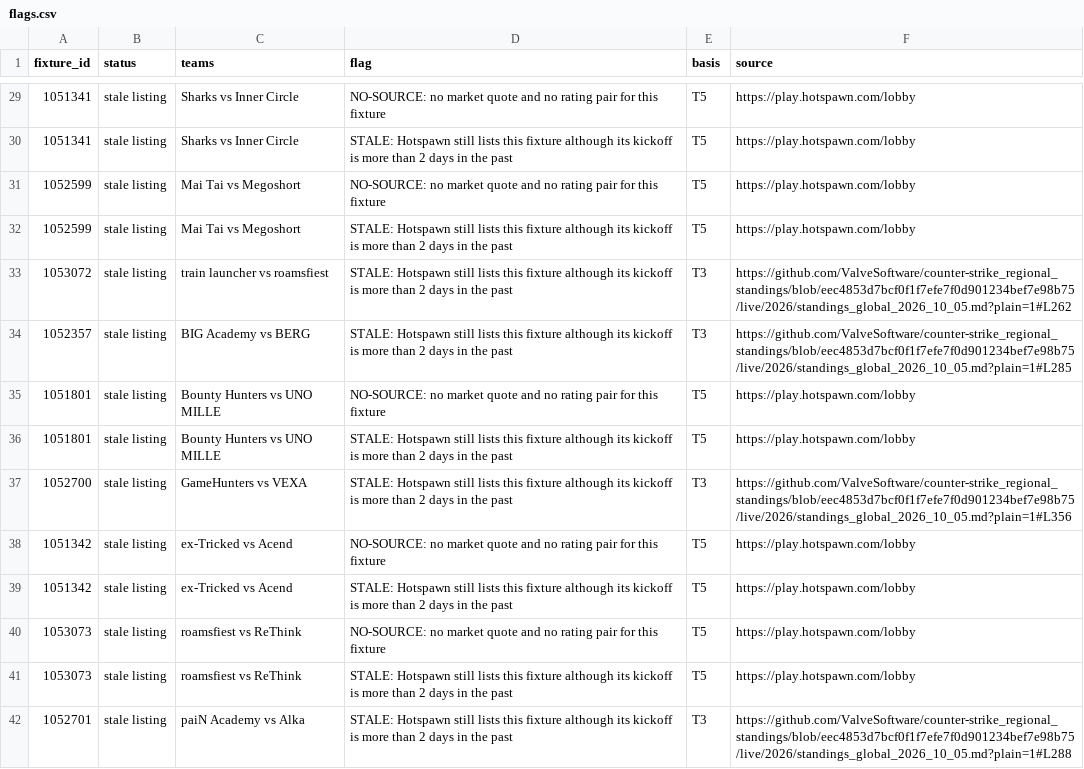
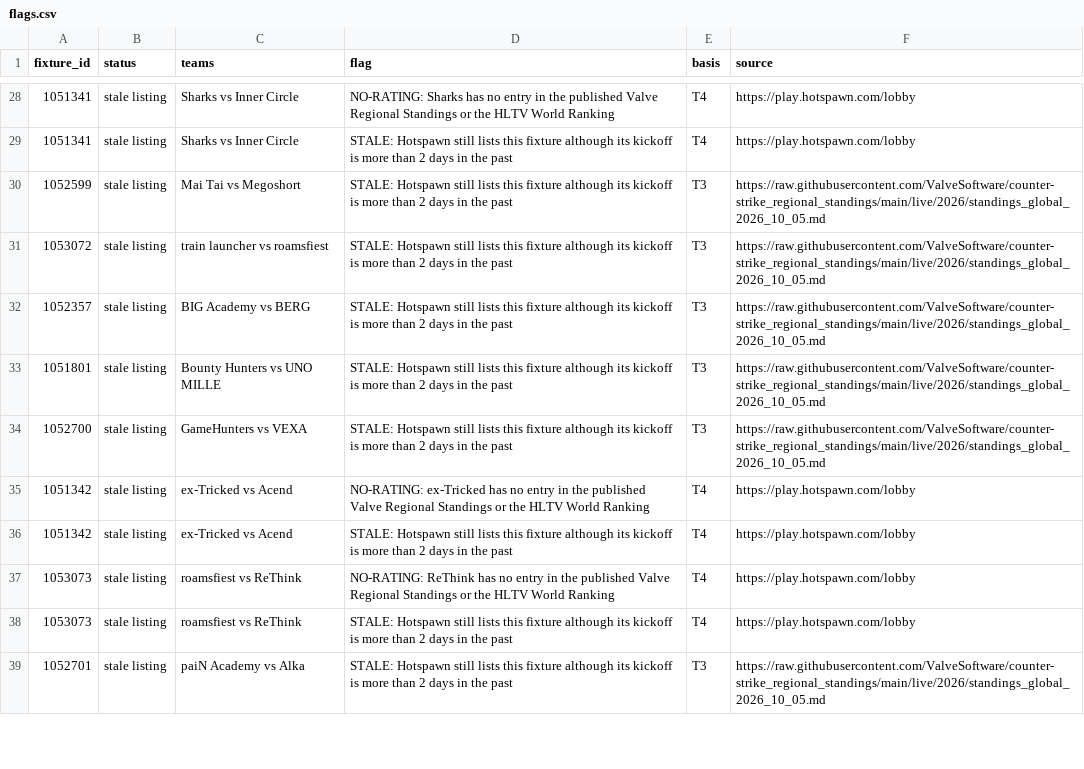
Before and after one commit to buffedlizard55-lab/MaltaProj1, a CSV file: exec/data/flags.csv, drawn as a sheet; only a part is shown, gaps mark what is left out; the diff covers the shown part only.

```diff
--- a/exec/data/flags.csv
+++ b/exec/data/flags.csv
@@ -29,14 +28,12 @@ fixture_id,status,teams,flag,basis,source
-1051341,stale listing,Sharks vs Inner Circle,NO-SOURCE: no market quote and no rating pair for this fixture,T5,https://play.hotspawn.com/lobby
-1051341,stale listing,Sharks vs Inner Circle,STALE: Hotspawn still lists this fixture although its kickoff is more than 2 days in the past,T5,https://play.hotspawn.com/lobby
-1052599,stale listing,Mai Tai vs Megoshort,NO-SOURCE: no market quote and no rating pair for this fixture,T5,https://play.hotspawn.com/lobby
-1052599,stale listing,Mai Tai vs Megoshort,STALE: Hotspawn still lists this fixture although its kickoff is more than 2 days in the past,T5,https://play.hotspawn.com/lobby
-1053072,stale listing,train launcher vs roamsfiest,STALE: Hotspawn still lists this fixture although its kickoff is more than 2 days in the past,T3,https://github.com/ValveSoftware/counter-strike_regional_standings/blob/eec4853d7bcf0f1f7efe7f0d901234bef7e98b75/live/2026/standings_global_2026_10_05.md?plain=1#L262
-1052357,stale listing,BIG Academy vs BERG,STALE: Hotspawn still lists this fixture although its kickoff is more than 2 days in the past,T3,https://github.com/ValveSoftware/counter-strike_regional_standings/blob/eec4853d7bcf0f1f7efe7f0d901234bef7e98b75/live/2026/standings_global_2026_10_05.md?plain=1#L285
-1051801,stale listing,Bounty Hunters vs UNO MILLE,NO-SOURCE: no market quote and no rating pair for this fixture,T5,https://play.hotspawn.com/lobby
-1051801,stale listing,Bounty Hunters vs UNO MILLE,STALE: Hotspawn still lists this fixture although its kickoff is more than 2 days in the past,T5,https://play.hotspawn.com/lobby
-1052700,stale listing,GameHunters vs VEXA,STALE: Hotspawn still lists this fixture although its kickoff is more than 2 days in the past,T3,https://github.com/ValveSoftware/counter-strike_regional_standings/blob/eec4853d7bcf0f1f7efe7f0d901234bef7e98b75/live/2026/standings_global_2026_10_05.md?plain=1#L356
-1051342,stale listing,ex-Tricked vs Acend,NO-SOURCE: no market quote and no rating pair for this fixture,T5,https://play.hotspawn.com/lobby
-1051342,stale listing,ex-Tricked vs Acend,STALE: Hotspawn still lists this fixture although its kickoff is more than 2 days in the past,T5,https://play.hotspawn.com/lobby
-1053073,stale listing,roamsfiest vs ReThink,NO-SOURCE: no market quote and no rating pair for this fixture,T5,https://play.hotspawn.com/lobby
-1053073,stale listing,roamsfiest vs ReThink,STALE: Hotspawn still lists this fixture although its kickoff is more than 2 days in the past,T5,https://play.hotspawn.com/lobby
-1052701,stale listing,paiN Academy vs Alka,STALE: Hotspawn still lists this fixture although its kickoff is more than 2 days in the past,T3,https://github.com/ValveSoftware/counter-strike_regional_standings/blob/eec4853d7bcf0f1f7efe7f0d901234bef7e98b75/live/2026/standings_global_2026_10_05.md?plain=1#L288
+1051341,stale listing,Sharks vs Inner Circle,NO-RATING: Sharks has no entry in the published Valve Regional Standings or the HLTV World Ranking,T4,https://play.hotspawn.com/lobby
+1051341,stale listing,Sharks vs Inner Circle,STALE: Hotspawn still lists this fixture although its kickoff is more than 2 days in the past,T4,https://play.hotspawn.com/lobby
+1052599,stale listing,Mai Tai vs Megoshort,STALE: Hotspawn still lists this fixture although its kickoff is more than 2 days in the past,T3,https://raw.githubusercontent.com/ValveSoftware/counter-strike_regional_standings/main/live/2026/standings_global_2026_10_05.md
+1053072,stale listing,train launcher vs roamsfiest,STALE: Hotspawn still lists this fixture although its kickoff is more than 2 days in the past,T3,https://raw.githubusercontent.com/ValveSoftware/counter-strike_regional_standings/main/live/2026/standings_global_2026_10_05.md
+1052357,stale listing,BIG Academy vs BERG,STALE: Hotspawn still lists this fixture although its kickoff is more than 2 days in the past,T3,https://raw.githubusercontent.com/ValveSoftware/counter-strike_regional_standings/main/live/2026/standings_global_2026_10_05.md
+1051801,stale listing,Bounty Hunters vs UNO MILLE,STALE: Hotspawn still lists this fixture although its kickoff is more than 2 days in the past,T3,https://raw.githubusercontent.com/ValveSoftware/counter-strike_regional_standings/main/live/2026/standings_global_2026_10_05.md
+1052700,stale listing,GameHunters vs VEXA,STALE: Hotspawn still lists this fixture although its kickoff is more than 2 days in the past,T3,https://raw.githubusercontent.com/ValveSoftware/counter-strike_regional_standings/main/live/2026/standings_global_2026_10_05.md
+1051342,stale listing,ex-Tricked vs Acend,NO-RATING: ex-Tricked has no entry in the published Valve Regional Standings or the HLTV World Ranking,T4,https://play.hotspawn.com/lobby
+1051342,stale listing,ex-Tricked vs Acend,STALE: Hotspawn still lists this fixture although its kickoff is more than 2 days in the past,T4,https://play.hotspawn.com/lobby
+1053073,stale listing,roamsfiest vs ReThink,NO-RATING: ReThink has no entry in the published Valve Regional Standings or the HLTV World Ranking,T4,https://play.hotspawn.com/lobby
+1053073,stale listing,roamsfiest vs ReThink,STALE: Hotspawn still lists this fixture although its kickoff is more than 2 days in the past,T4,https://play.hotspawn.com/lobby
+1052701,stale listing,paiN Academy vs Alka,STALE: Hotspawn still lists this fixture although its kickoff is more than 2 days in the past,T3,https://raw.githubusercontent.com/ValveSoftware/counter-strike_regional_standings/main/live/2026/standings_global_2026_10_05.md
```
Also changed, not shown: 3 removed rows and 90 edited cells elsewhere in this file, exec/data/picks.csv, 12 other files.
